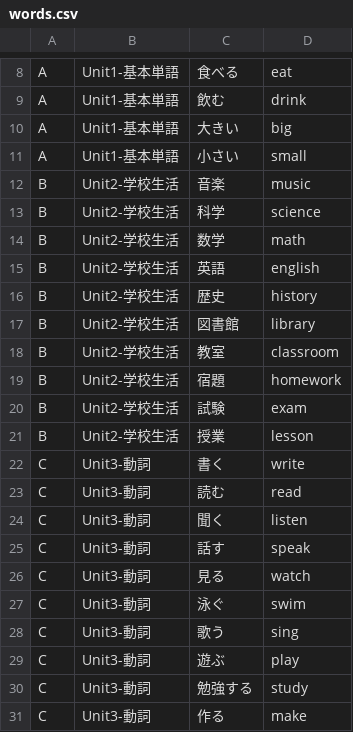
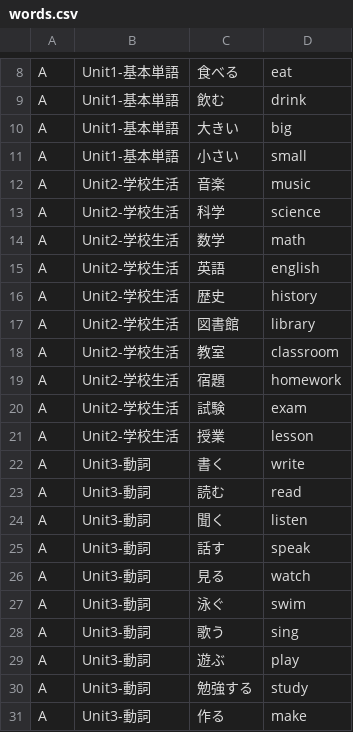
Before and after one commit to Uemura17chu/Tango-test, a CSV file: words.csv, drawn as a sheet; only a part is shown, gaps mark what is left out.

```diff
--- a/words.csv
+++ b/words.csv
@@ -11,21 +11,21 @@ A,Unit1-基本単語,大きい,big
 A,Unit1-基本単語,小さい,small
-B,Unit2-学校生活,音楽,music
-B,Unit2-学校生活,科学,science
-B,Unit2-学校生活,数学,math
-B,Unit2-学校生活,英語,english
-B,Unit2-学校生活,歴史,history
-B,Unit2-学校生活,図書館,library
-B,Unit2-学校生活,教室,classroom
-B,Unit2-学校生活,宿題,homework
-B,Unit2-学校生活,試験,exam
-B,Unit2-学校生活,授業,lesson
-C,Unit3-動詞,書く,write
-C,Unit3-動詞,読む,read
-C,Unit3-動詞,聞く,listen
-C,Unit3-動詞,話す,speak
-C,Unit3-動詞,見る,watch
-C,Unit3-動詞,泳ぐ,swim
-C,Unit3-動詞,歌う,sing
-C,Unit3-動詞,遊ぶ,play
-C,Unit3-動詞,勉強する,study
-C,Unit3-動詞,作る,make
+A,Unit2-学校生活,音楽,music
+A,Unit2-学校生活,科学,science
+A,Unit2-学校生活,数学,math
+A,Unit2-学校生活,英語,english
+A,Unit2-学校生活,歴史,history
+A,Unit2-学校生活,図書館,library
+A,Unit2-学校生活,教室,classroom
+A,Unit2-学校生活,宿題,homework
+A,Unit2-学校生活,試験,exam
+A,Unit2-学校生活,授業,lesson
+A,Unit3-動詞,書く,write
+A,Unit3-動詞,読む,read
+A,Unit3-動詞,聞く,listen
+A,Unit3-動詞,話す,speak
+A,Unit3-動詞,見る,watch
+A,Unit3-動詞,泳ぐ,swim
+A,Unit3-動詞,歌う,sing
+A,Unit3-動詞,遊ぶ,play
+A,Unit3-動詞,勉強する,study
+A,Unit3-動詞,作る,make
```
Also changed, not shown: 1 other file.
